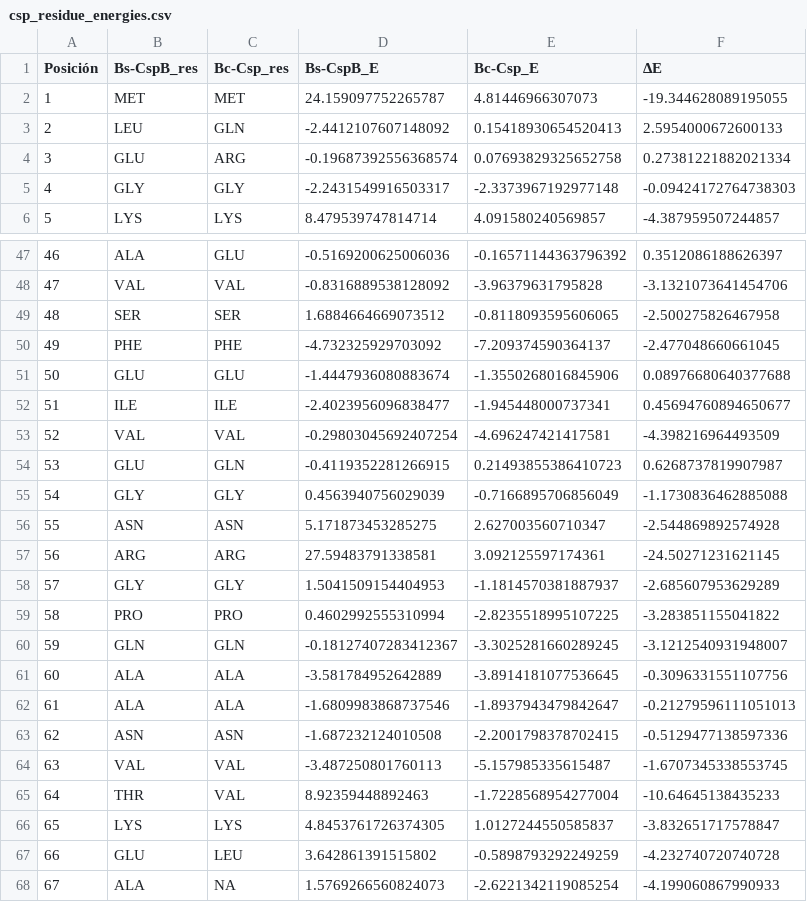
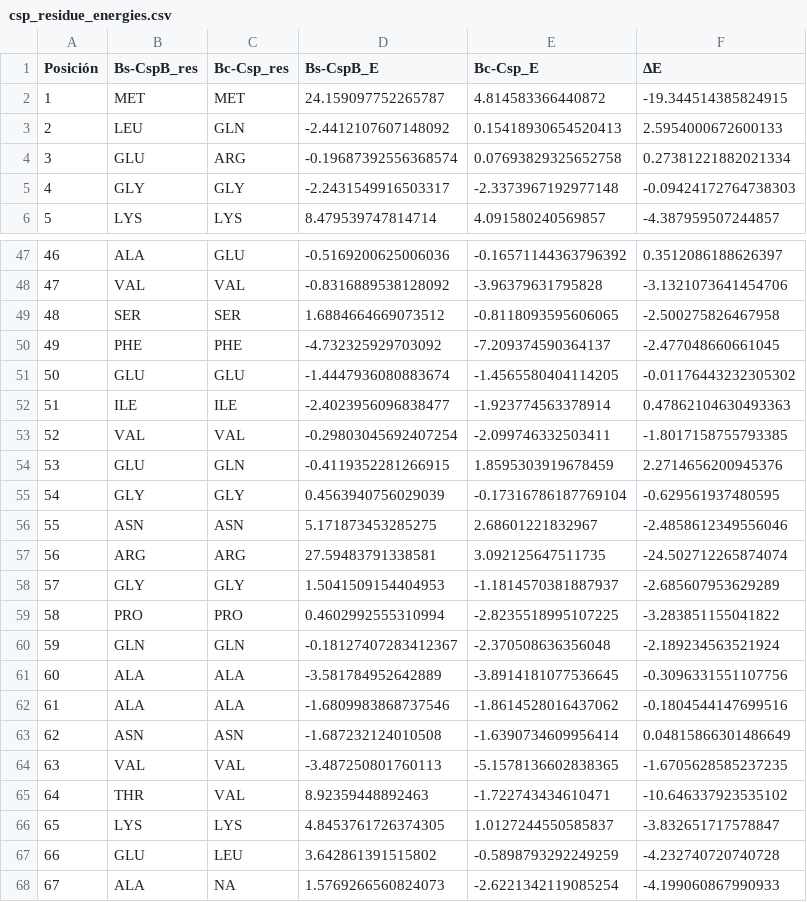
Before and after one commit to amoyag/Bioquimica_Ing_Proteinas, a CSV file: practicas/csp_residue_energies.csv, drawn as a sheet; only a part is shown, gaps mark what is left out; the diff covers the shown part only.

Commit message:
add data for practicas

```diff
--- a/practicas/csp_residue_energies.csv
+++ b/practicas/csp_residue_energies.csv
@@ -1,3 +1,3 @@
 Posición,Bs-CspB_res,Bc-Csp_res,Bs-CspB_E,Bc-Csp_E,ΔE
-1,MET,MET,24.159097752265787,4.81446966307073,-19.344628089195055
+1,MET,MET,24.159097752265787,4.814583366440872,-19.344514385824915
 2,LEU,GLN,-2.4412107607148092,0.15418930654520413,2.5954000672600133
@@ -50,17 +50,17 @@ Posición,Bs-CspB_res,Bc-Csp_res,Bs-CspB_E,Bc-Csp_E,ΔE
 49,PHE,PHE,-4.732325929703092,-7.209374590364137,-2.477048660661045
-50,GLU,GLU,-1.4447936080883674,-1.3550268016845906,0.08976680640377688
-51,ILE,ILE,-2.4023956096838477,-1.945448000737341,0.45694760894650677
-52,VAL,VAL,-0.29803045692407254,-4.696247421417581,-4.398216964493509
-53,GLU,GLN,-0.4119352281266915,0.21493855386410723,0.6268737819907987
-54,GLY,GLY,0.4563940756029039,-0.7166895706856049,-1.1730836462885088
-55,ASN,ASN,5.171873453285275,2.627003560710347,-2.544869892574928
-56,ARG,ARG,27.59483791338581,3.092125597174361,-24.50271231621145
+50,GLU,GLU,-1.4447936080883674,-1.4565580404114205,-0.01176443232305302
+51,ILE,ILE,-2.4023956096838477,-1.923774563378914,0.47862104630493363
+52,VAL,VAL,-0.29803045692407254,-2.099746332503411,-1.8017158755793385
+53,GLU,GLN,-0.4119352281266915,1.8595303919678459,2.2714656200945376
+54,GLY,GLY,0.4563940756029039,-0.17316786187769104,-0.629561937480595
+55,ASN,ASN,5.171873453285275,2.68601221832967,-2.4858612349556046
+56,ARG,ARG,27.59483791338581,3.092125647511735,-24.502712265874074
 57,GLY,GLY,1.5041509154404953,-1.1814570381887937,-2.685607953629289
 58,PRO,PRO,0.4602992555310994,-2.8235518995107225,-3.283851155041822
-59,GLN,GLN,-0.18127407283412367,-3.3025281660289245,-3.1212540931948007
+59,GLN,GLN,-0.18127407283412367,-2.370508636356048,-2.189234563521924
 60,ALA,ALA,-3.581784952642889,-3.8914181077536645,-0.3096331551107756
-61,ALA,ALA,-1.6809983868737546,-1.8937943479842647,-0.21279596111051013
-62,ASN,ASN,-1.687232124010508,-2.2001798378702415,-0.5129477138597336
-63,VAL,VAL,-3.487250801760113,-5.157985335615487,-1.6707345338553745
-64,THR,VAL,8.92359448892463,-1.7228568954277004,-10.64645138435233
+61,ALA,ALA,-1.6809983868737546,-1.8614528016437062,-0.1804544147699516
+62,ASN,ASN,-1.687232124010508,-1.6390734609956414,0.04815866301486649
+63,VAL,VAL,-3.487250801760113,-5.1578136602838365,-1.6705628585237235
+64,THR,VAL,8.92359448892463,-1.722743434610471,-10.646337923535102
 65,LYS,LYS,4.8453761726374305,1.0127244550585837,-3.832651717578847
```
Also changed, not shown: 22 edited cells elsewhere in this file, 2 other files.
